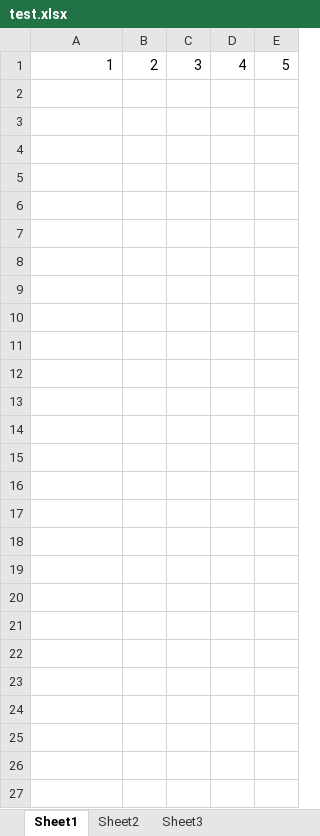
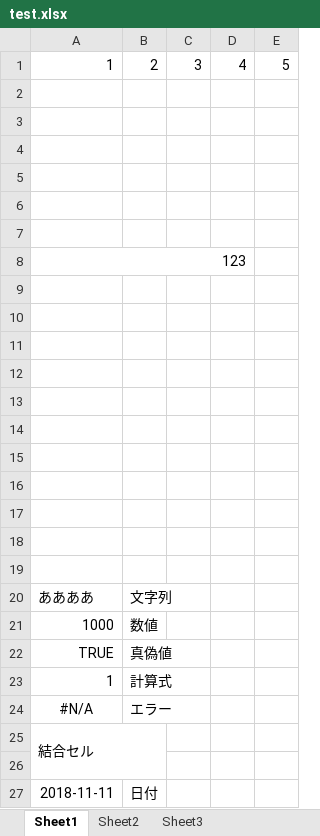
Before and after one commit to mtnori/kotlin-poi-sample, an Excel workbook: src/main/resources/formats/test.xlsx, sheet Sheet1, drawn as a sheet; values as stored, in another font and other column widths than the file's, no borders; the diff names each change by its address in the sheet, - before the commit and + after, or states it on an @@ line.

```diff
--- a/src/main/resources/formats/test.xlsx (sheet Sheet1)
+++ b/src/main/resources/formats/test.xlsx (sheet Sheet1)
+row 2: (empty)
+row 3: (empty)
+row 4: (empty)
+row 5: (empty)
+row 6: (empty)
+row 7: (empty)
+row 8: 123
+row 9: (empty)
+row 10: (empty)
+row 11: (empty)
+row 12: (empty)
+row 13: (empty)
+row 14: (empty)
+row 15: (empty)
+row 16: (empty)
+row 17: (empty)
+row 18: (empty)
+row 19: (empty)
+row 20: ああああ | 文字列
+row 21: 1000 | 数値
+row 22: TRUE | 真偽値
+row 23: 1 | 計算式
+row 24: #N/A | エラー
+row 25: 結合セル
+row 26: (empty)
+row 27: 2018-11-11 | 日付
```
Also changed, not shown: 2 other files.
